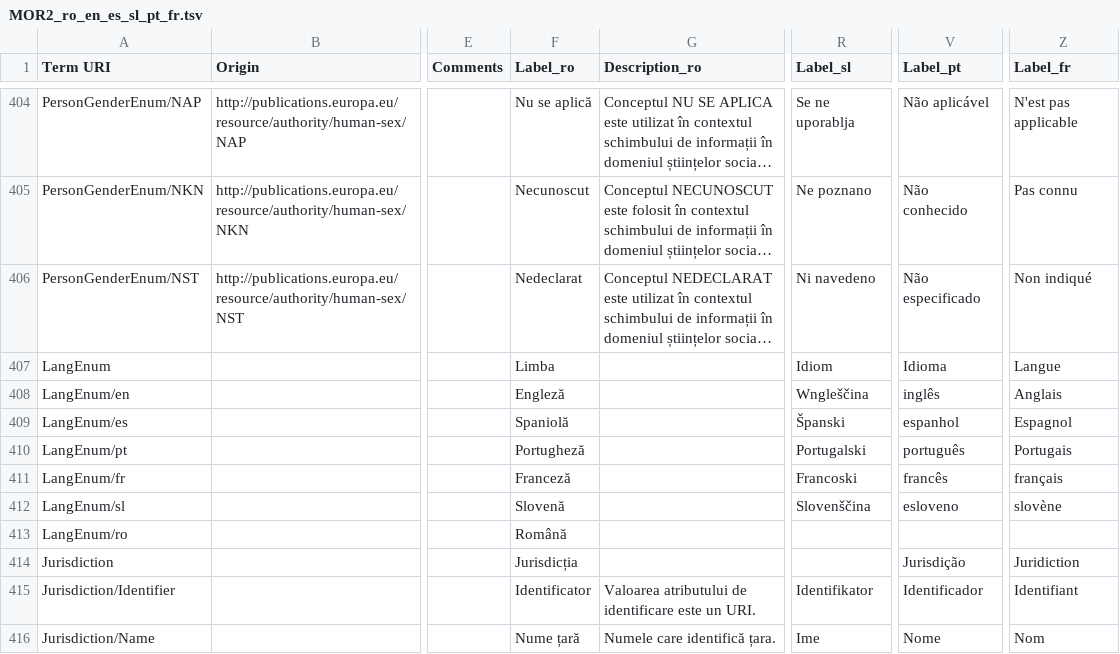
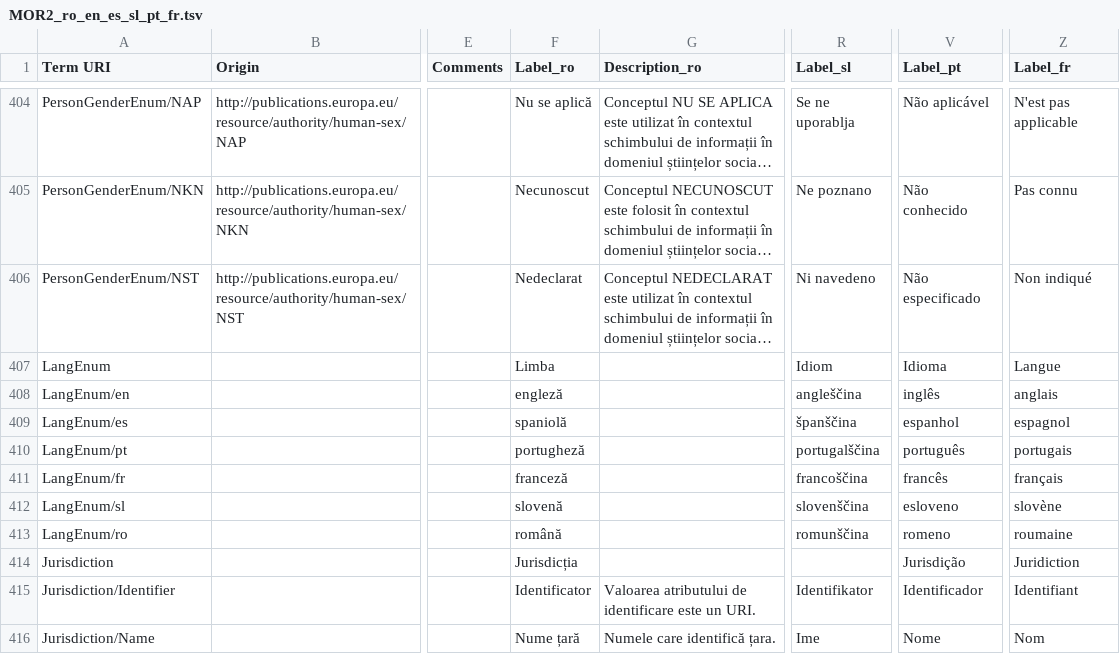
Before and after one commit to de4a-eu/MOR, a TSV file: material/translation/DomicileRegistrationEvidence/MOR2_ro_en_es_sl_pt_fr.tsv, drawn as a sheet; only a part is shown, gaps mark what is left out; long unchanged cells end in …; the diff covers the shown part only; the diff names each change by its address in the sheet, - before the commit and + after, or states it on an @@ line.

Commit message:
Minor translation fixes

```diff
--- a/material/translation/DomicileRegistrationEvidence/MOR2_ro_en_es_sl_pt_fr.tsv
+++ b/material/translation/DomicileRegistrationEvidence/MOR2_ro_en_es_sl_pt_fr.tsv
-F408 (Label_ro): Engleză
+F408 (Label_ro): engleză
-R408 (Label_sl): Wngleščina
+R408 (Label_sl): angleščina
-Z408 (Label_fr): Anglais
+Z408 (Label_fr): anglais
-F409 (Label_ro): Spaniolă
+F409 (Label_ro): spaniolă
-R409 (Label_sl): Španski
+R409 (Label_sl): španščina
-Z409 (Label_fr): Espagnol
+Z409 (Label_fr): espagnol
-F410 (Label_ro): Portugheză
+F410 (Label_ro): portugheză
-R410 (Label_sl): Portugalski
+R410 (Label_sl): portugalščina
-Z410 (Label_fr): Portugais
+Z410 (Label_fr): portugais
-F411 (Label_ro): Franceză
+F411 (Label_ro): franceză
-R411 (Label_sl): Francoski
+R411 (Label_sl): francoščina
-F412 (Label_ro): Slovenă
+F412 (Label_ro): slovenă
-R412 (Label_sl): Slovenščina
+R412 (Label_sl): slovenščina
-F413 (Label_ro): Română
+F413 (Label_ro): română
-R413 (Label_sl): (empty)
+R413 (Label_sl): romunščina
-V413 (Label_pt): (empty)
+V413 (Label_pt): romeno
-Z413 (Label_fr): (empty)
+Z413 (Label_fr): roumaine
```
Also changed, not shown: 10 removed rows and 10 edited cells elsewhere in this file, 22 other files.
